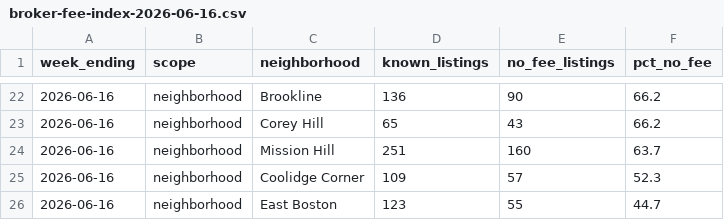
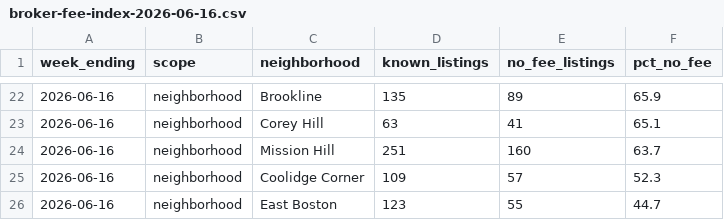
Before and after one commit to greglee722/spoteasy-data, a CSV file: broker-fee-index/broker-fee-index-2026-06-16.csv, drawn as a sheet; only a part is shown, gaps mark what is left out; the diff covers the shown part only.

```diff
--- a/broker-fee-index/broker-fee-index-2026-06-16.csv
+++ b/broker-fee-index/broker-fee-index-2026-06-16.csv
@@ -22,3 +22,3 @@ week_ending,scope,neighborhood,known_listings,no_fee_listings,pct_no_fee
-2026-06-16,neighborhood,Brookline,136,90,66.2
-2026-06-16,neighborhood,Corey Hill,65,43,66.2
+2026-06-16,neighborhood,Brookline,135,89,65.9
+2026-06-16,neighborhood,Corey Hill,63,41,65.1
 2026-06-16,neighborhood,Mission Hill,251,160,63.7
```
Also changed, not shown: 3 added rows, 3 removed rows and 26 edited cells elsewhere in this file, rent-index/rent-index-2026-06-16.csv, 25 other files.
